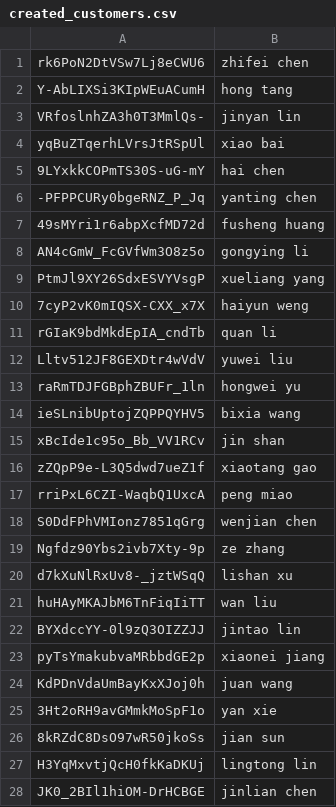
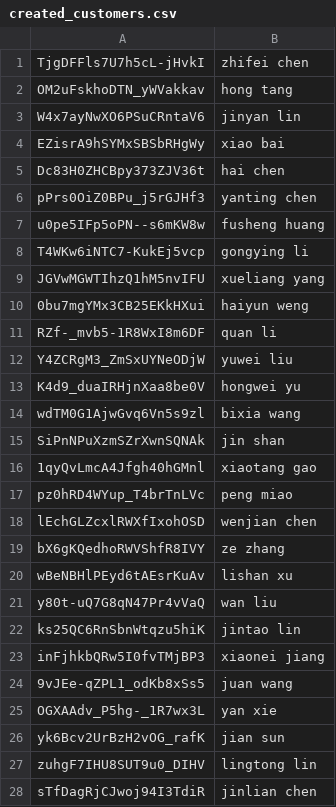
Before and after one commit to skullpilot/Shanshan-Financial, a CSV file: data-import/created_customers.csv, drawn as a sheet; only a part is shown; the diff covers the shown part only.

```diff
--- a/data-import/created_customers.csv
+++ b/data-import/created_customers.csv
@@ -1,28 +1,28 @@
-rk6PoN2DtVSw7Lj8eCWU6,zhifei chen
-Y-AbLIXSi3KIpWEuACumH,hong tang
-VRfoslnhZA3h0T3MmlQs-,jinyan lin
-yqBuZTqerhLVrsJtRSpUl,xiao bai
-9LYxkkCOPmTS30S-uG-mY,hai chen
--PFPPCURy0bgeRNZ_P_Jq,yanting chen
-49sMYri1r6abpXcfMD72d,fusheng huang
-AN4cGmW_FcGVfWm3O8z5o,gongying li
-PtmJl9XY26SdxESVYVsgP,xueliang yang
-7cyP2vK0mIQSX-CXX_x7X,haiyun weng
-rGIaK9bdMkdEpIA_cndTb,quan li
-Lltv512JF8GEXDtr4wVdV,yuwei liu
-raRmTDJFGBphZBUFr_1ln,hongwei yu
-ieSLnibUptojZQPPQYHV5,bixia wang
-xBcIde1c95o_Bb_VV1RCv,jin shan
-zZQpP9e-L3Q5dwd7ueZ1f,xiaotang gao
-rriPxL6CZI-WaqbQ1UxcA,peng miao
-S0DdFPhVMIonz7851qGrg,wenjian chen
-Ngfdz90Ybs2ivb7Xty-9p,ze zhang
-d7kXuNlRxUv8-_jztWSqQ,lishan xu
-huHAyMKAJbM6TnFiqIiTT,wan liu
-BYXdccYY-0l9zQ3OIZZJJ,jintao lin
-pyTsYmakubvaMRbbdGE2p,xiaonei jiang
-KdPDnVdaUmBayKxXJoj0h,juan wang
-3Ht2oRH9avGMmkMoSpF1o,yan xie
-8kRZdC8DsO97wR50jkoSs,jian sun
-H3YqMxvtjQcH0fkKaDKUj,lingtong lin
-JK0_2BIl1hiOM-DrHCBGE,jinlian chen
+TjgDFFls7U7h5cL-jHvkI,zhifei chen
+OM2uFskhoDTN_yWVakkav,hong tang
+W4x7ayNwXO6PSuCRntaV6,jinyan lin
+EZisrA9hSYMxSBSbRHgWy,xiao bai
+Dc83H0ZHCBpy373ZJV36t,hai chen
+pPrs0OiZ0BPu_j5rGJHf3,yanting chen
+u0pe5IFp5oPN--s6mKW8w,fusheng huang
+T4WKw6iNTC7-KukEj5vcp,gongying li
+JGVwMGWTIhzQ1hM5nvIFU,xueliang yang
+0bu7mgYMx3CB25EKkHXui,haiyun weng
+RZf-_mvb5-1R8WxI8m6DF,quan li
+Y4ZCRgM3_ZmSxUYNeODjW,yuwei liu
+K4d9_duaIRHjnXaa8be0V,hongwei yu
+wdTM0G1AjwGvq6Vn5s9zl,bixia wang
+SiPnNPuXzmSZrXwnSQNAk,jin shan
+1qyQvLmcA4Jfgh40hGMnl,xiaotang gao
+pz0hRD4WYup_T4brTnLVc,peng miao
+lEchGLZcxlRWXfIxohOSD,wenjian chen
+bX6gKQedhoRWVShfR8IVY,ze zhang
+wBeNBHlPEyd6tAEsrKuAv,lishan xu
+y80t-uQ7G8qN47Pr4vVaQ,wan liu
+ks25QC6RnSbnWtqzu5hiK,jintao lin
+inFjhkbQRw5I0fvTMjBP3,xiaonei jiang
+9vJEe-qZPL1_odKb8xSs5,juan wang
+OGXAAdv_P5hg-_1R7wx3L,yan xie
+yk6Bcv2UrBzH2vOG_rafK,jian sun
+zuhgF7IHU8SUT9u0_DIHV,lingtong lin
+sTfDagRjCJwoj94I3TdiR,jinlian chen
```
Also changed, not shown: 35 edited cells elsewhere in this file, 6 other files.
